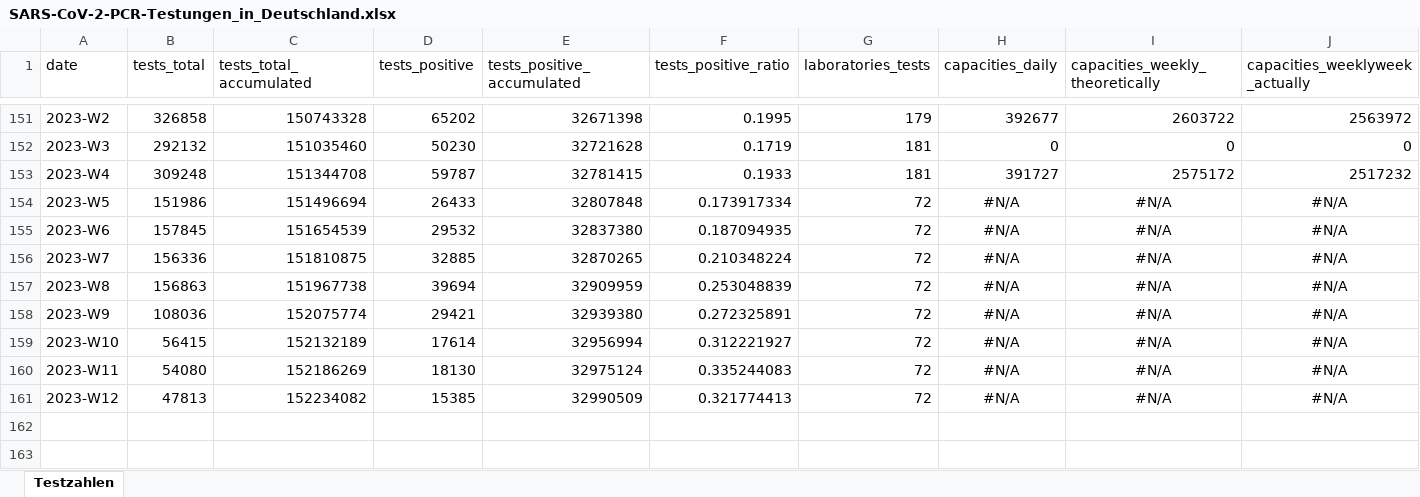
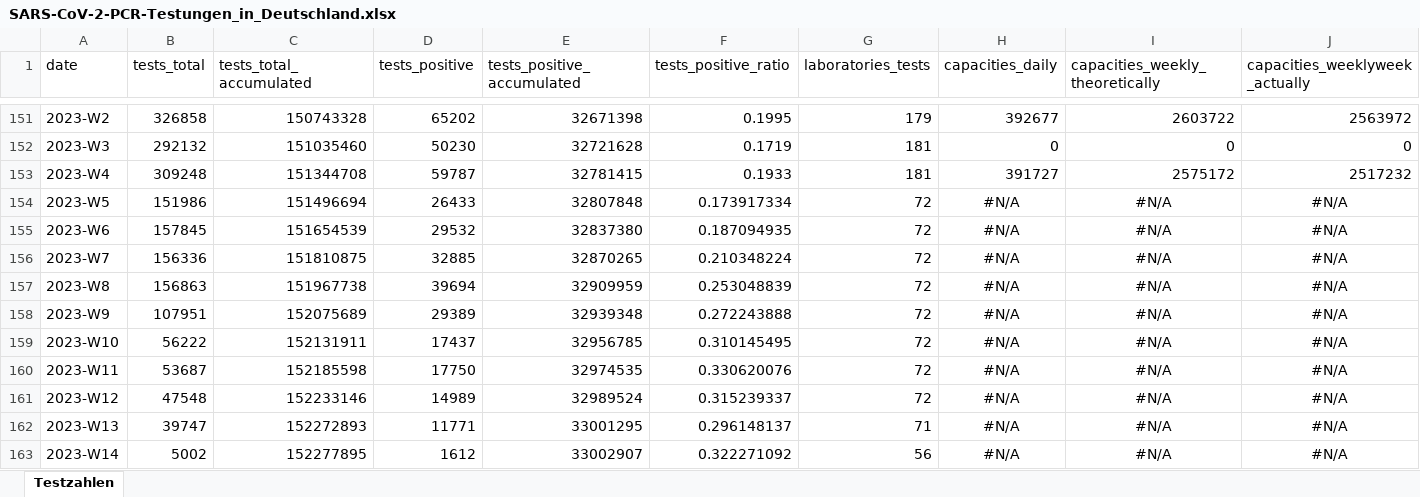
Before and after one commit to robert-koch-institut/SARS-CoV-2-PCR-Testungen_in_Deutschland, an Excel workbook: SARS-CoV-2-PCR-Testungen_in_Deutschland.xlsx, sheet Testzahlen, drawn as a sheet; only a part is shown, gaps mark what is left out; values as stored, in another font and other column widths than the file's, no borders; rows hold the shown columns only; the diff names each change by its address in the sheet, - before the commit and + after, or states it on an @@ line.

```diff
--- a/SARS-CoV-2-PCR-Testungen_in_Deutschland.xlsx (sheet Testzahlen)
+++ b/SARS-CoV-2-PCR-Testungen_in_Deutschland.xlsx (sheet Testzahlen)
-B158 (tests_total): 108036
+B158 (tests_total): 107951
-C158 (tests_total_accumulated): 152075774
+C158 (tests_total_accumulated): 152075689
-D158 (tests_positive): 29421
+D158 (tests_positive): 29389
-E158 (tests_positive_accumulated): 32939380
+E158 (tests_positive_accumulated): 32939348
-F158 (tests_positive_ratio): 0.272325891
+F158 (tests_positive_ratio): 0.272243888
-B159 (tests_total): 56415
+B159 (tests_total): 56222
-C159 (tests_total_accumulated): 152132189
+C159 (tests_total_accumulated): 152131911
-D159 (tests_positive): 17614
+D159 (tests_positive): 17437
-E159 (tests_positive_accumulated): 32956994
+E159 (tests_positive_accumulated): 32956785
-F159 (tests_positive_ratio): 0.312221927
+F159 (tests_positive_ratio): 0.310145495
-B160 (tests_total): 54080
+B160 (tests_total): 53687
-C160 (tests_total_accumulated): 152186269
+C160 (tests_total_accumulated): 152185598
-D160 (tests_positive): 18130
+D160 (tests_positive): 17750
-E160 (tests_positive_accumulated): 32975124
+E160 (tests_positive_accumulated): 32974535
-F160 (tests_positive_ratio): 0.335244083
+F160 (tests_positive_ratio): 0.330620076
-B161 (tests_total): 47813
+B161 (tests_total): 47548
-C161 (tests_total_accumulated): 152234082
+C161 (tests_total_accumulated): 152233146
-D161 (tests_positive): 15385
+D161 (tests_positive): 14989
-E161 (tests_positive_accumulated): 32990509
+E161 (tests_positive_accumulated): 32989524
-F161 (tests_positive_ratio): 0.321774413
+F161 (tests_positive_ratio): 0.315239337
+row 162: 2023-W13 | 39747 | 152272893 | 11771 | 33001295 | 0.296148137 | 71 | #N/A | #N/A | #N/A
+row 163: 2023-W14 | 5002 | 152277895 | 1612 | 33002907 | 0.322271092 | 56 | #N/A | #N/A | #N/A
```
Also changed, not shown: 2 other files.
